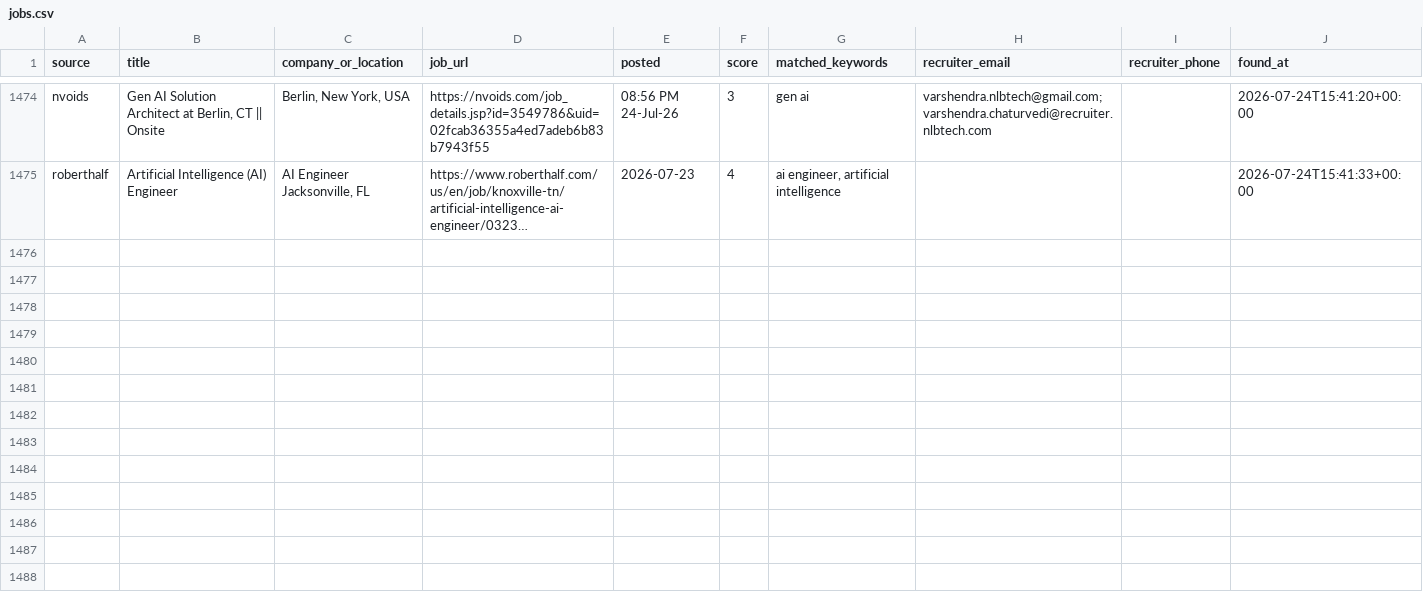
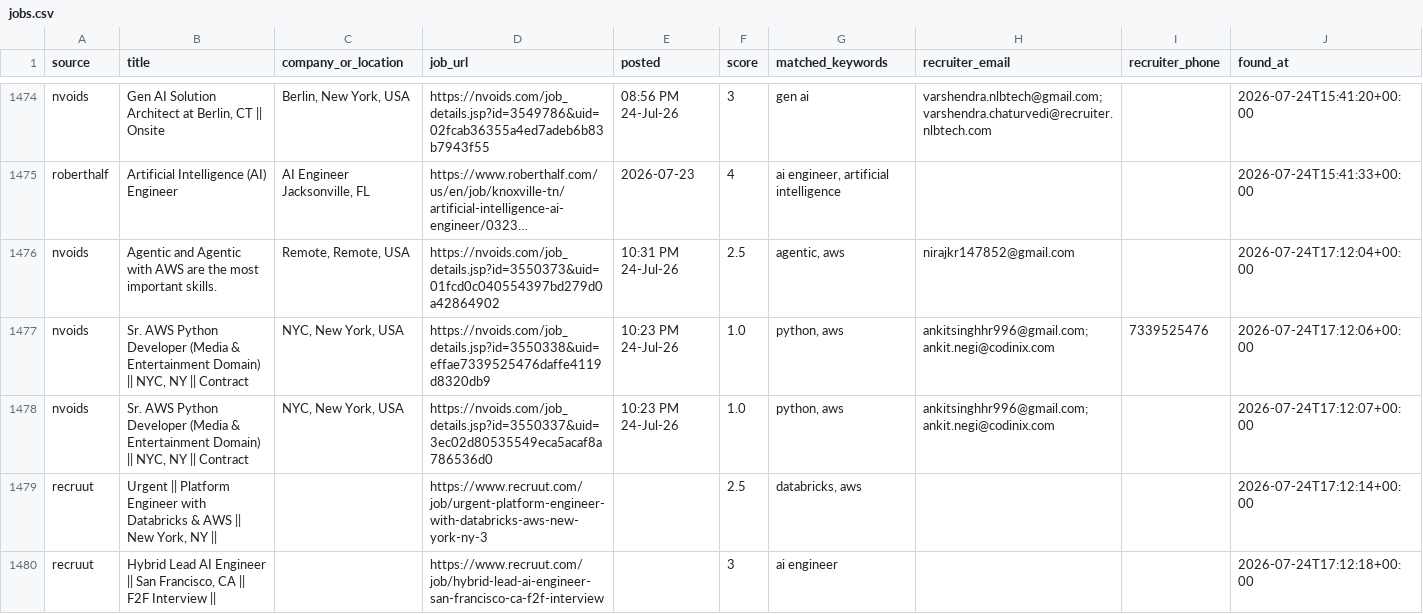
Before and after one commit to niharika2104/contract-job-tracker, a CSV file: data/jobs.csv, drawn as a sheet; only a part is shown, gaps mark what is left out; long unchanged cells end in …; the diff names each change by its address in the sheet, - before the commit and + after, or states it on an @@ line.

```diff
--- a/data/jobs.csv
+++ b/data/jobs.csv
+row 1476: nvoids | Agentic and Agentic with AWS are the most important skills. | Remote, Remote, USA | https://nvoids.com/job_details.jsp?id=3550373&uid=01fcd0c040554397bd279d0a42864902 | 10:31 PM 24-Jul-26 | 2.5 | agentic, aws | nirajkr147852@gmail.com |  | 2026-07-24T17:12:04+00:00
+row 1477: nvoids | Sr. AWS Python Developer (Media & Entertainment Domain) || NYC, NY || Contract | NYC, New York, USA | https://nvoids.com/job_details.jsp?id=3550338&uid=effae7339525476daffe4119d8320db9 | 10:23 PM 24-Jul-26 | 1.0 | python, aws | ankitsinghhr996@gmail.com; ankit.negi@codinix.com | 7339525476 | 2026-07-24T17:12:06+00:00
+row 1478: nvoids | Sr. AWS Python Developer (Media & Entertainment Domain) || NYC, NY || Contract | NYC, New York, USA | https://nvoids.com/job_details.jsp?id=3550337&uid=3ec02d80535549eca5acaf8a786536d0 | 10:23 PM 24-Jul-26 | 1.0 | python, aws | ankitsinghhr996@gmail.com; ankit.negi@codinix.com |  | 2026-07-24T17:12:07+00:00
+row 1479: recruut | Urgent || Platform Engineer with Databricks & AWS || New York, NY || |  | https://www.recruut.com/job/urgent-platform-engineer-with-databricks-aws-new-york-ny-3 |  | 2.5 | databricks, aws |  |  | 2026-07-24T17:12:14+00:00
+row 1480: recruut | Hybrid Lead AI Engineer || San Francisco, CA || F2F Interview || |  | https://www.recruut.com/job/hybrid-lead-ai-engineer-san-francisco-ca-f2f-interview |  | 3 | ai engineer |  |  | 2026-07-24T17:12:18+00:00
```
Also changed, not shown: 1 other file.
